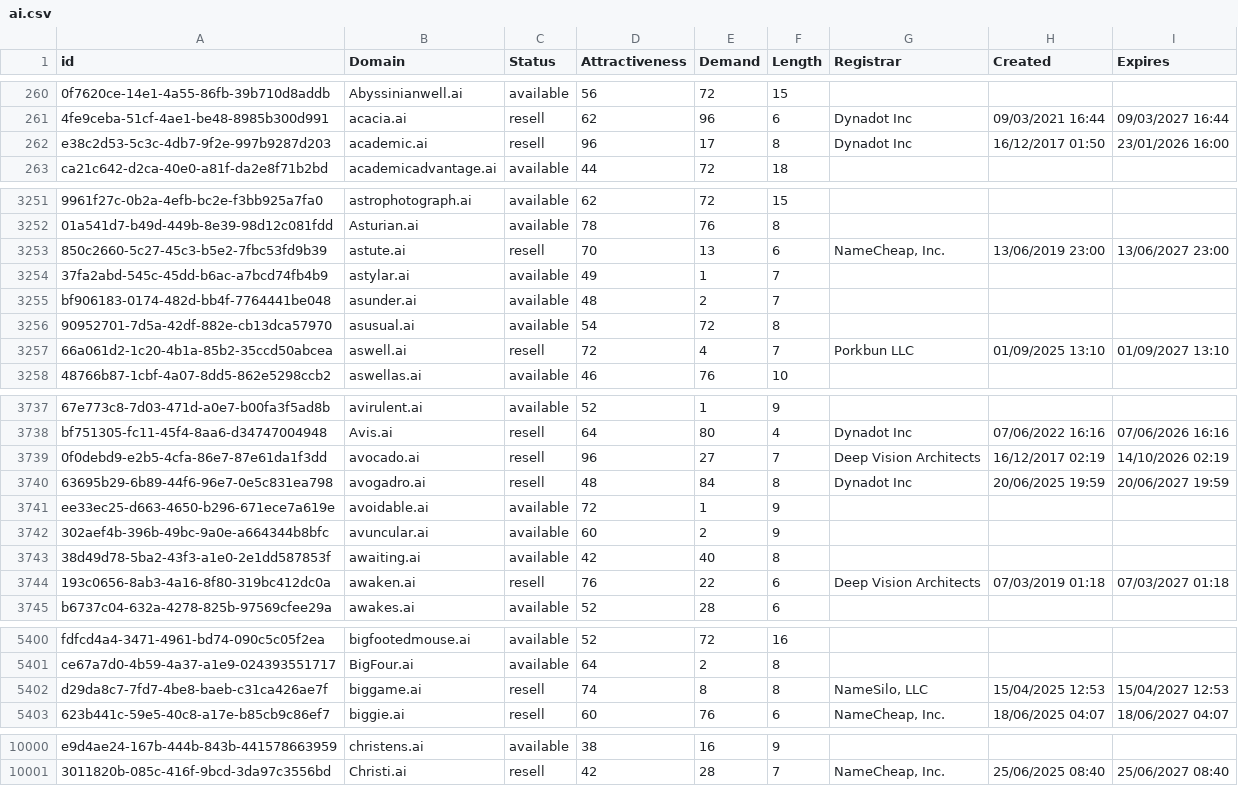
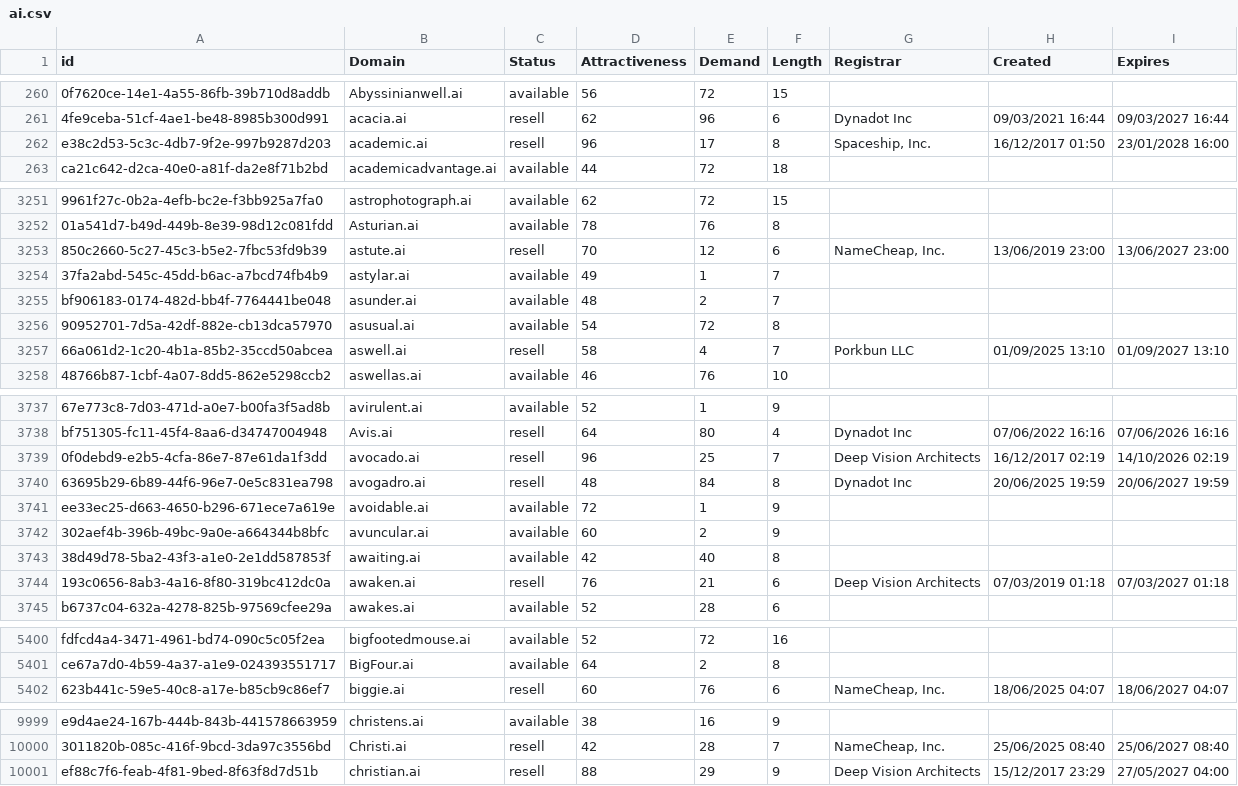
Before and after one commit to UniqueDomains/ai-oneword-domains, a CSV file: ai.csv, drawn as a sheet; only a part is shown, gaps mark what is left out; removed rows and columns are numbered as before the commit, all else as after; the diff covers the shown part only; the diff names each change by its address in the sheet, - before the commit and + after, or states it on an @@ line.

Commit message:
Domains update

```diff
--- a/ai.csv
+++ b/ai.csv
-G262 (Registrar): Dynadot Inc
+G262 (Registrar): Spaceship, Inc.
-I262 (Expires): 23/01/2026 16:00
+I262 (Expires): 23/01/2028 16:00
-E3253 (Demand): 13
+E3253 (Demand): 12
-D3257 (Attractiveness): 72
+D3257 (Attractiveness): 58
-E3739 (Demand): 27
+E3739 (Demand): 25
-E3744 (Demand): 22
+E3744 (Demand): 21
-row 5402: d29da8c7-7fd7-4be8-baeb-c31ca426ae7f | biggame.ai | resell | 74 | 8 | 8 | NameSilo, LLC | 15/04/2025 12:53 | 15/04/2027 12:53
+row 10001: ef88c7f6-feab-4f81-9bed-8f63f8d7d51b | christian.ai | resell | 88 | 29 | 9 | Deep Vision Architects | 15/12/2017 23:29 | 27/05/2027 04:00
```
Also changed, not shown: 27 edited cells elsewhere in this file, 2 other files.
